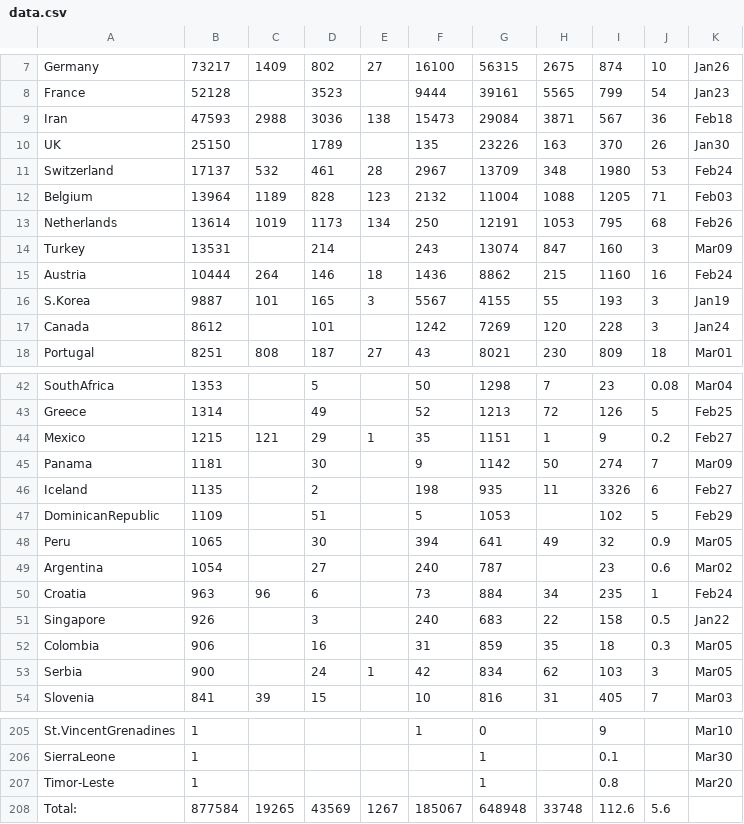
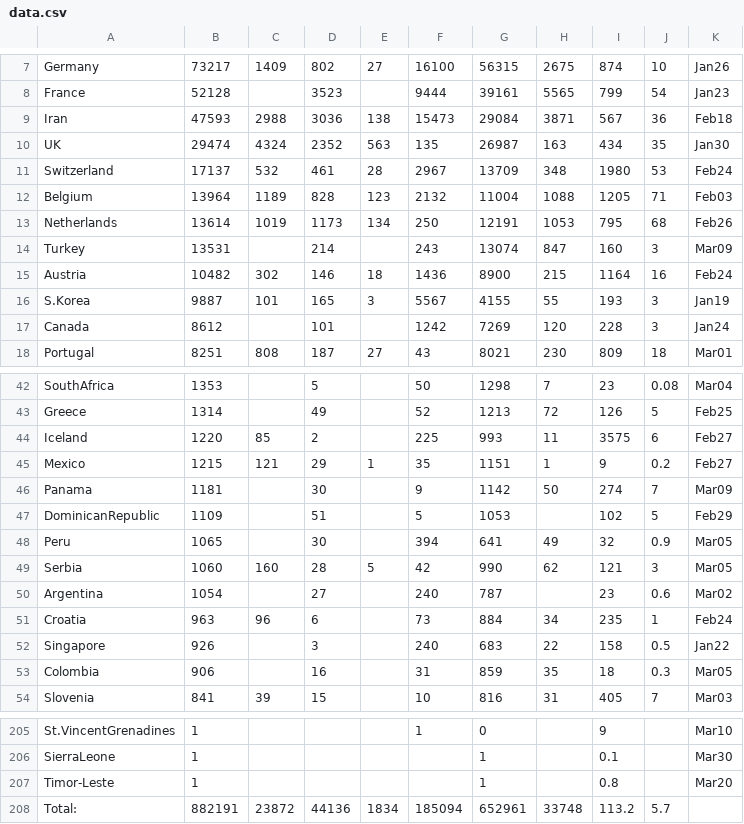
Before and after one commit to hemantaduwarah1/data, a CSV file: data.csv, drawn as a sheet; only a part is shown, gaps mark what is left out.

Commit message:
update

```diff
--- a/data.csv
+++ b/data.csv
@@ -9,3 +9,3 @@ France,52128,,3523,,9444,39161,5565,799,54,Jan23,
 Iran,47593,2988,3036,138,15473,29084,3871,567,36,Feb18,
-UK,25150,,1789,,135,23226,163,370,26,Jan30,
+UK,29474,4324,2352,563,135,26987,163,434,35,Jan30,
 Switzerland,17137,532,461,28,2967,13709,348,1980,53,Feb24,
@@ -14,3 +14,3 @@ Netherlands,13614,1019,1173,134,250,12191,1053,795,68,Feb26,
 Turkey,13531,,214,,243,13074,847,160,3,Mar09,
-Austria,10444,264,146,18,1436,8862,215,1160,16,Feb24,
+Austria,10482,302,146,18,1436,8900,215,1164,16,Feb24,
 S.Korea,9887,101,165,3,5567,4155,55,193,3,Jan19,
@@ -43,7 +43,8 @@ SouthAfrica,1353,,5,,50,1298,7,23,0.08,Mar04,
 Greece,1314,,49,,52,1213,72,126,5,Feb25,
+Iceland,1220,85,2,,225,993,11,3575,6,Feb27,
 Mexico,1215,121,29,1,35,1151,1,9,0.2,Feb27,
 Panama,1181,,30,,9,1142,50,274,7,Mar09,
-Iceland,1135,,2,,198,935,11,3326,6,Feb27,
 DominicanRepublic,1109,,51,,5,1053,,102,5,Feb29,
 Peru,1065,,30,,394,641,49,32,0.9,Mar05,
+Serbia,1060,160,28,5,42,990,62,121,3,Mar05,
 Argentina,1054,,27,,240,787,,23,0.6,Mar02,
@@ -52,3 +53,2 @@ Singapore,926,,3,,240,683,22,158,0.5,Jan22,
 Colombia,906,,16,,31,859,35,18,0.3,Mar05,
-Serbia,900,,24,1,42,834,62,103,3,Mar05,
 Slovenia,841,39,15,,10,816,31,405,7,Mar03,
@@ -207,2 +207,2 @@ SierraLeone,1,,,,,1,,0.1,,Mar30,
 Timor-Leste,1,,,,,1,,0.8,,Mar20,
-Total:,877584,19265,43569,1267,185067,648948,33748,112.6,5.6,,,
+Total:,882191,23872,44136,1834,185094,652961,33748,113.2,5.7,,,
```
